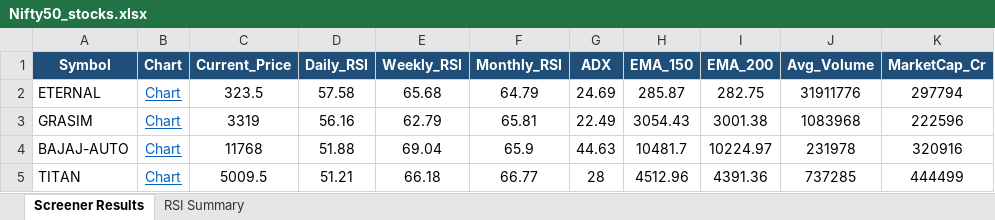
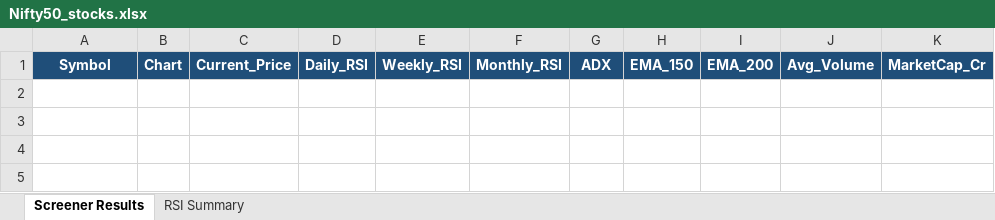
Before and after one commit to nikunj2021/nse-rsi-screener, an Excel workbook: docs/Nifty50_stocks.xlsx, sheet Screener Results, drawn as a sheet; values as stored, in another font and other column widths than the file's, no borders; the diff names each change by its address in the sheet, - before the commit and + after, or states it on an @@ line.

```diff
--- a/docs/Nifty50_stocks.xlsx (sheet Screener Results)
+++ b/docs/Nifty50_stocks.xlsx (sheet Screener Results)
-row 2: ETERNAL | Chart | 323.5 | 57.58 | 65.68 | 64.79 | 24.69 | 285.87 | 282.75 | 31911776 | 297794
-row 3: GRASIM | Chart | 3319 | 56.16 | 62.79 | 65.81 | 22.49 | 3054.43 | 3001.38 | 1083968 | 222596
-row 4: BAJAJ-AUTO | Chart | 11768 | 51.88 | 69.04 | 65.9 | 44.63 | 10481.7 | 10224.97 | 231978 | 320916
-row 5: TITAN | Chart | 5009.5 | 51.21 | 66.18 | 66.77 | 28 | 4512.96 | 4391.36 | 737285 | 444499
```
Also changed, not shown: sheet RSI Summary, docs/Micro250_stocks.xlsx, docs/NSE500_stocks.xlsx, 7 other files.
